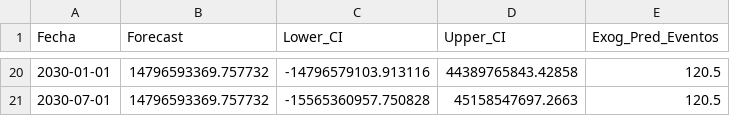
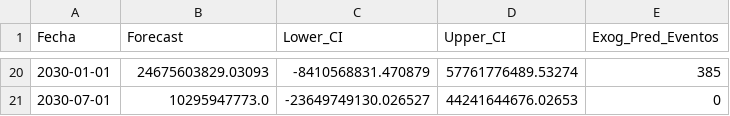
Before and after one commit to Siiphs/ModeloAD, a CSV file: forecast_Ñuble.csv, drawn as a sheet; only a part is shown, gaps mark what is left out; the diff covers the shown part only.

```diff
--- a/forecast_Ñuble.csv
+++ b/forecast_Ñuble.csv
@@ -20,2 +20,2 @@ Fecha,Forecast,Lower_CI,Upper_CI,Exog_Pred_Eventos
-2030-01-01,14796593369.757732,-14796579103.913116,44389765843.42858,120.5
-2030-07-01,14796593369.757732,-15565360957.750828,45158547697.2663,120.5
+2030-01-01,24675603829.03093,-8410568831.470879,57761776489.53274,385
+2030-07-01,10295947773.0,-23649749130.026527,44241644676.02653,0
```
Also changed, not shown: 72 edited cells elsewhere in this file, forecast_BioBio.csv, 3 other files.
